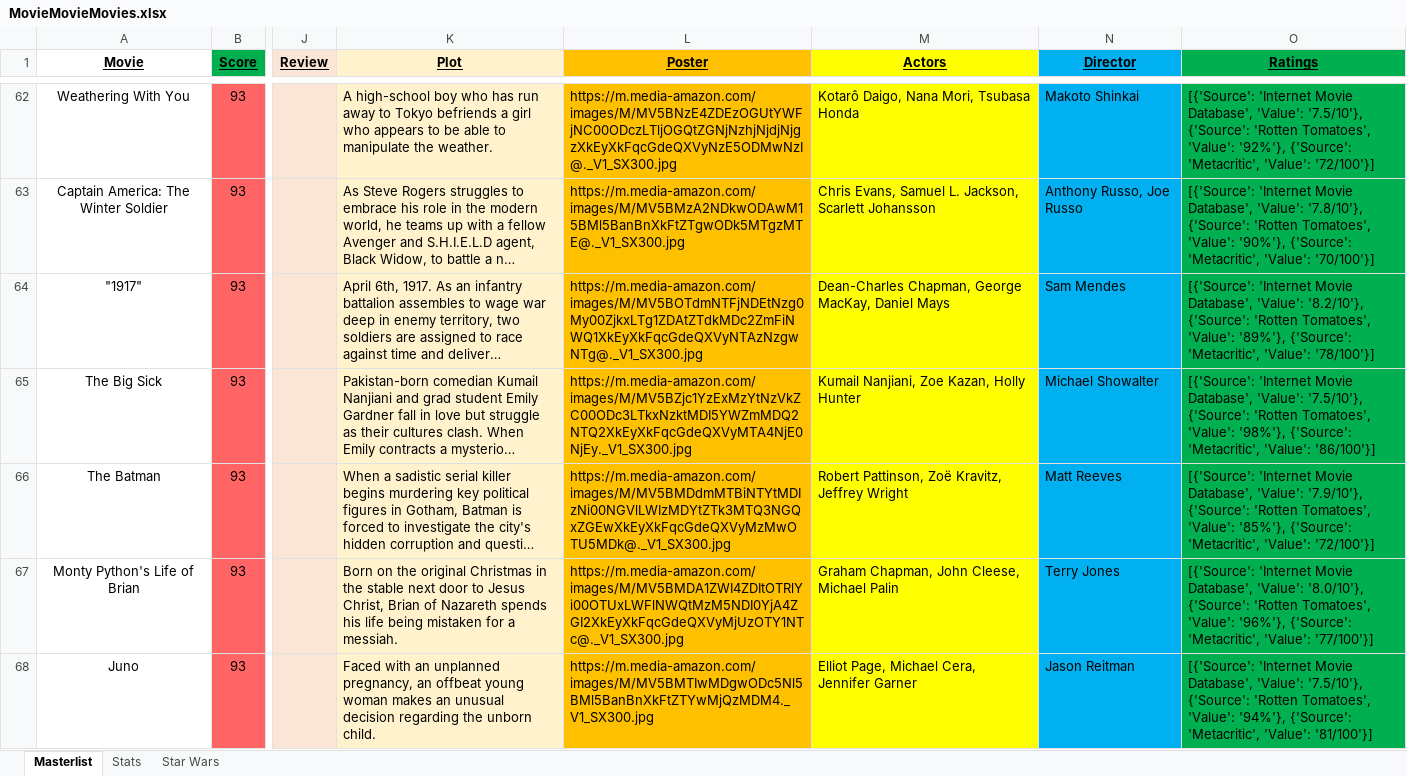
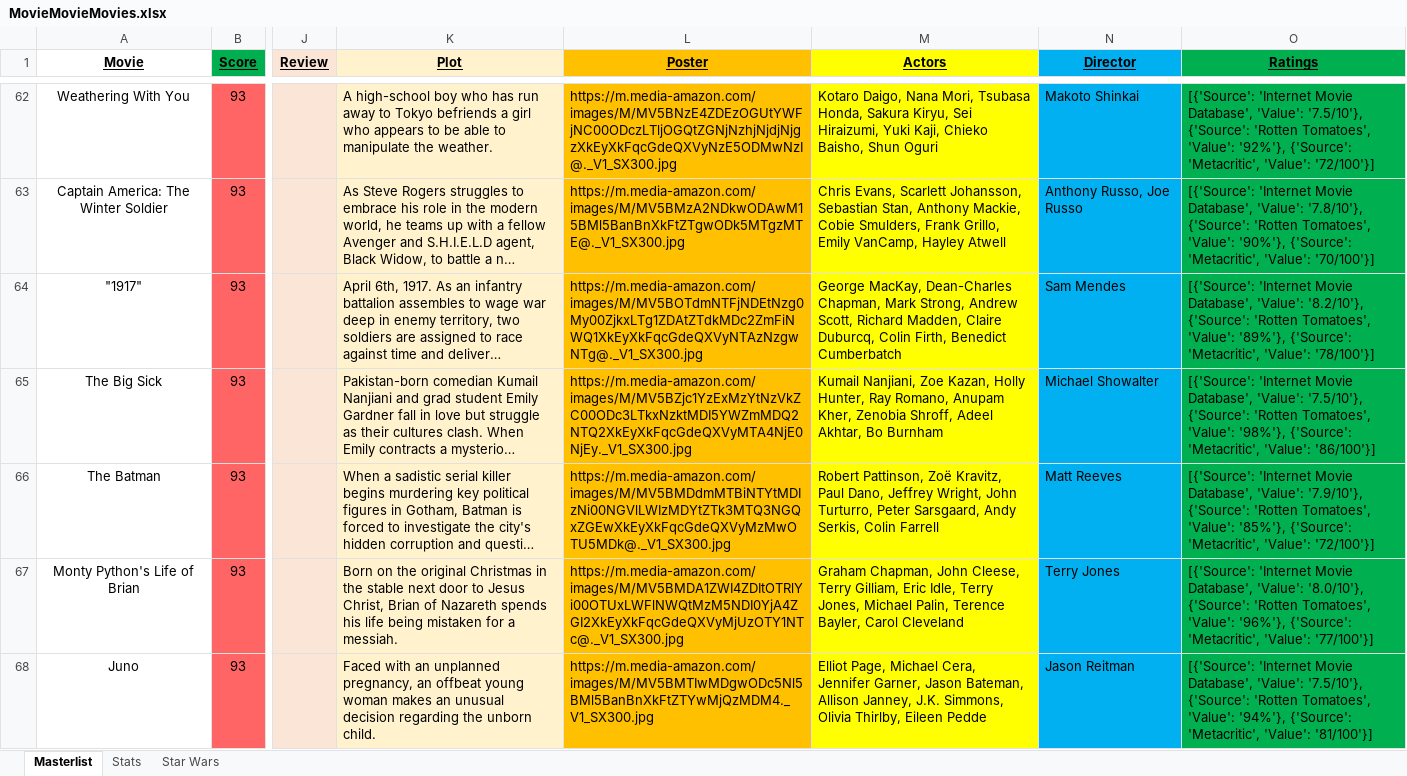
Before and after one commit to helfy18/my-movie-site, an Excel workbook: src/data/MovieMovieMovies.xlsx, sheet Masterlist, drawn as a sheet; only a part is shown, gaps mark what is left out; long unchanged cells end in …; values as stored, in another font and other column widths than the file's, no borders; conditional formats not drawn; the diff covers the shown part only; the diff names each change by its address in the sheet, - before the commit and + after, or states it on an @@ line.

```diff
--- a/src/data/MovieMovieMovies.xlsx (sheet Masterlist)
+++ b/src/data/MovieMovieMovies.xlsx (sheet Masterlist)
-M62 (Actors): Kotarô Daigo, Nana Mori, Tsubasa Honda
+M62 (Actors): Kotaro Daigo, Nana Mori, Tsubasa Honda, Sakura Kiryu, Sei Hiraizumi, Yuki Kaji, Chieko Baisho, Shun Oguri
-M63 (Actors): Chris Evans, Samuel L. Jackson, Scarlett Johansson
+M63 (Actors): Chris Evans, Scarlett Johansson, Sebastian Stan, Anthony Mackie, Cobie Smulders, Frank Grillo, Emily VanCamp, Hayley Atwell
-M64 (Actors): Dean-Charles Chapman, George MacKay, Daniel Mays
+M64 (Actors): George MacKay, Dean-Charles Chapman, Mark Strong, Andrew Scott, Richard Madden, Claire Duburcq, Colin Firth, Benedict Cumberbatch
-M65 (Actors): …Kazan, Holly Hunter
+M65 (Actors): …Kazan, Holly Hunter, Ray Romano, Anupam Kher, Zenobia Shroff, Adeel Akhtar, Bo Burnham
-M66 (Actors): …Zoë Kravitz, Jeffrey Wright
+M66 (Actors): …Zoë Kravitz, Paul Dano, Jeffrey Wright, John Turturro, Peter Sarsgaard, Andy Serkis, Colin Farrell
-M67 (Actors): …John Cleese, Michael Palin
+M67 (Actors): …John Cleese, Terry Gilliam, Eric Idle, Terry Jones, Michael Palin, Terence Bayler, Carol Cleveland
-M68 (Actors): …Cera, Jennifer Garner
+M68 (Actors): …Cera, Jennifer Garner, Jason Bateman, Allison Janney, J.K. Simmons, Olivia Thirlby, Eileen Pedde
```
Also changed, not shown: 1 added row and 765 edited cells elsewhere in this sheet, sheet Stats, hidden cells, charts or pictures, 8 other files.
